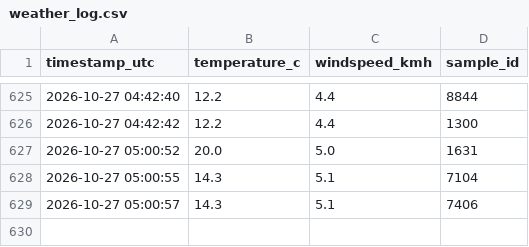
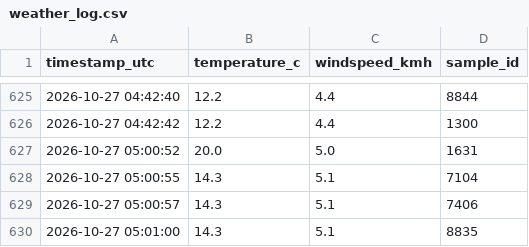
Before and after one commit to MrDeving/we-logger, a CSV file: weather_log.csv, drawn as a sheet; only a part is shown, gaps mark what is left out; the diff names each change by its address in the sheet, - before the commit and + after, or states it on an @@ line.

Commit message:
data: log metric sample 21 of 24 [skip ci]

```diff
--- a/weather_log.csv
+++ b/weather_log.csv
+row 630: 2026-10-27 05:01:00 | 14.3 | 5.1 | 8835
```
